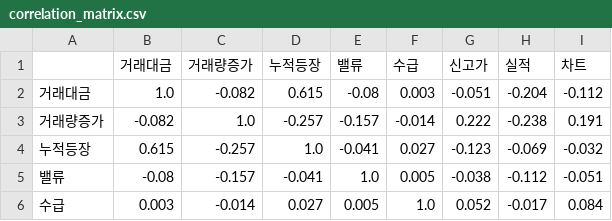
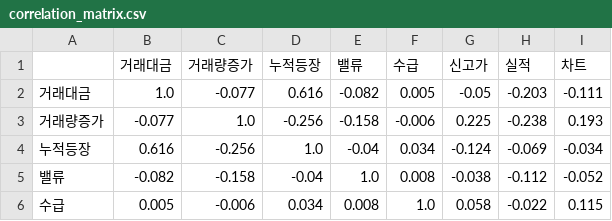
Before and after one commit to perseus2133-ai/volume-radar, a CSV file: data/optimizer/correlation_matrix.csv, drawn as a sheet; only a part is shown; the diff covers the shown part only.

```diff
--- a/data/optimizer/correlation_matrix.csv
+++ b/data/optimizer/correlation_matrix.csv
@@ -1,6 +1,6 @@
 ,거래대금,거래량증가,누적등장,밸류,수급,신고가,실적,차트
-거래대금,1.0,-0.082,0.615,-0.08,0.003,-0.051,-0.204,-0.112
-거래량증가,-0.082,1.0,-0.257,-0.157,-0.014,0.222,-0.238,0.191
-누적등장,0.615,-0.257,1.0,-0.041,0.027,-0.123,-0.069,-0.032
-밸류,-0.08,-0.157,-0.041,1.0,0.005,-0.038,-0.112,-0.051
-수급,0.003,-0.014,0.027,0.005,1.0,0.052,-0.017,0.084
+거래대금,1.0,-0.077,0.616,-0.082,0.005,-0.05,-0.203,-0.111
+거래량증가,-0.077,1.0,-0.256,-0.158,-0.006,0.225,-0.238,0.193
+누적등장,0.616,-0.256,1.0,-0.04,0.034,-0.124,-0.069,-0.034
+밸류,-0.082,-0.158,-0.04,1.0,0.008,-0.038,-0.112,-0.052
+수급,0.005,-0.006,0.034,0.008,1.0,0.058,-0.022,0.115
```
Also changed, not shown: 17 edited cells elsewhere in this file, data/optimizer/component_performance.csv, data/optimizer/feature_importance.csv, 9 other files.
